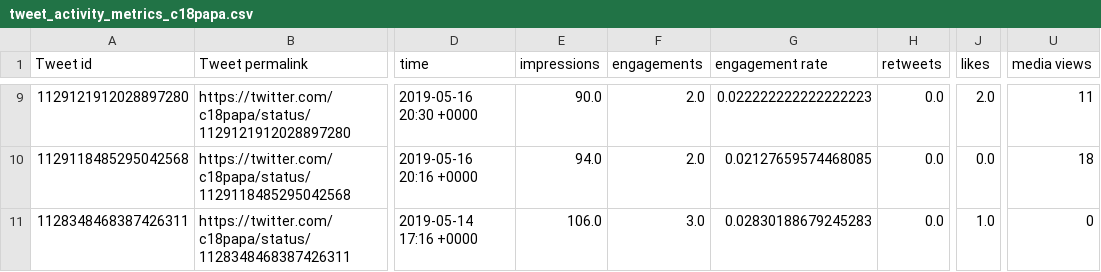
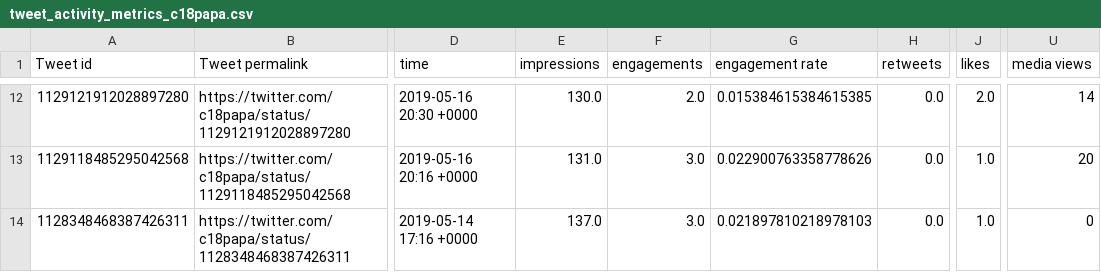
Before and after one commit to c18papa/blob, a CSV file: tweet_activity_metrics_c18papa.csv, drawn as a sheet; only a part is shown, gaps mark what is left out; addresses are those after the commit; the diff covers the shown part only; the diff names each change by its address in the sheet, - before the commit and + after, or states it on an @@ line.

```diff
--- a/tweet_activity_metrics_c18papa.csv
+++ b/tweet_activity_metrics_c18papa.csv
-E12 (impressions): 90.0
+E12 (impressions): 130.0
-G12 (engagement rate): 0.022222222222222223
+G12 (engagement rate): 0.015384615384615385
-U12 (media views): 11
+U12 (media views): 14
-E13 (impressions): 94.0
+E13 (impressions): 131.0
-F13 (engagements): 2.0
+F13 (engagements): 3.0
-G13 (engagement rate): 0.02127659574468085
+G13 (engagement rate): 0.022900763358778626
-J13 (likes): 0.0
+J13 (likes): 1.0
-U13 (media views): 18
+U13 (media views): 20
-E14 (impressions): 106.0
+E14 (impressions): 137.0
-G14 (engagement rate): 0.02830188679245283
+G14 (engagement rate): 0.021897810218978103
```
Also changed, not shown: 3 added rows and 29 edited cells elsewhere in this file.
